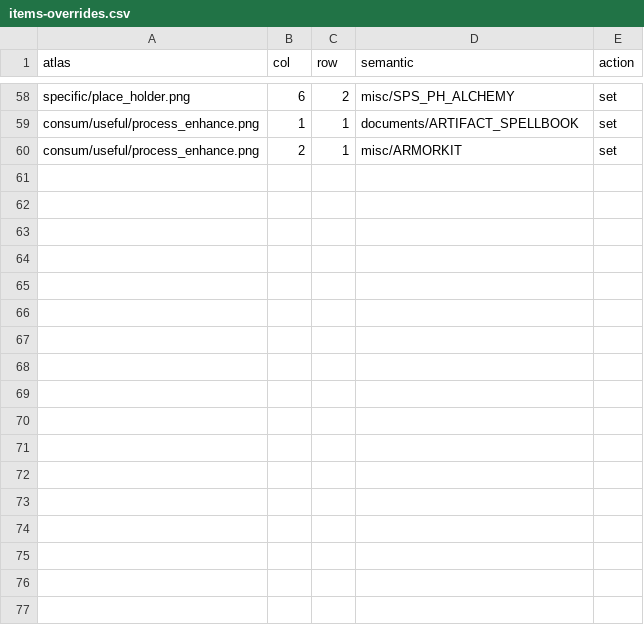
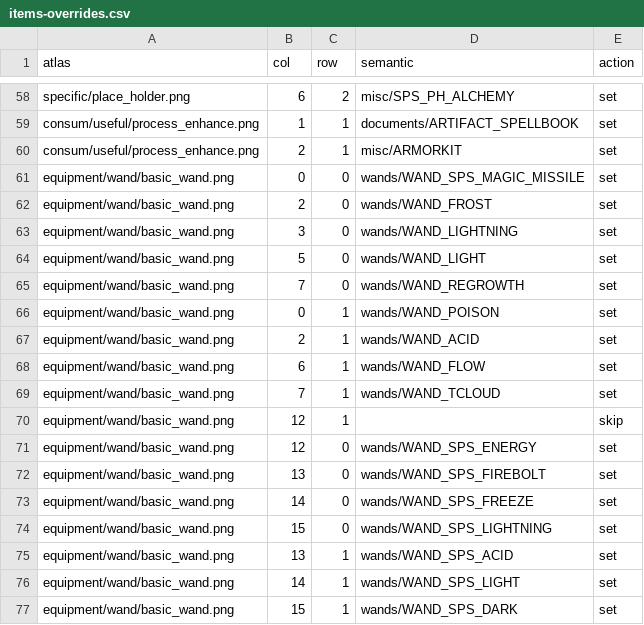
Before and after one commit to ConsonanceTrad/STSEXPD, a CSV file: tools/atlas-meta/items-overrides.csv, drawn as a sheet; only a part is shown, gaps mark what is left out.

Commit message:
items 认领：basic_wand 完成（SPS 元素法杖 7 格），排除 item_icons

```diff
--- a/tools/atlas-meta/items-overrides.csv
+++ b/tools/atlas-meta/items-overrides.csv
@@ -60 +60,18 @@ consum/useful/process_enhance.png,1,1,documents/ARTIFACT_SPELLBOOK,set
 consum/useful/process_enhance.png,2,1,misc/ARMORKIT,set
+equipment/wand/basic_wand.png,0,0,wands/WAND_SPS_MAGIC_MISSILE,set
+equipment/wand/basic_wand.png,2,0,wands/WAND_FROST,set
+equipment/wand/basic_wand.png,3,0,wands/WAND_LIGHTNING,set
+equipment/wand/basic_wand.png,5,0,wands/WAND_LIGHT,set
+equipment/wand/basic_wand.png,7,0,wands/WAND_REGROWTH,set
+equipment/wand/basic_wand.png,0,1,wands/WAND_POISON,set
+equipment/wand/basic_wand.png,2,1,wands/WAND_ACID,set
+equipment/wand/basic_wand.png,6,1,wands/WAND_FLOW,set
+equipment/wand/basic_wand.png,7,1,wands/WAND_TCLOUD,set
+equipment/wand/basic_wand.png,12,1,,skip
+equipment/wand/basic_wand.png,12,0,wands/WAND_SPS_ENERGY,set
+equipment/wand/basic_wand.png,13,0,wands/WAND_SPS_FIREBOLT,set
+equipment/wand/basic_wand.png,14,0,wands/WAND_SPS_FREEZE,set
+equipment/wand/basic_wand.png,15,0,wands/WAND_SPS_LIGHTNING,set
+equipment/wand/basic_wand.png,13,1,wands/WAND_SPS_ACID,set
+equipment/wand/basic_wand.png,14,1,wands/WAND_SPS_LIGHT,set
+equipment/wand/basic_wand.png,15,1,wands/WAND_SPS_DARK,set
```
Also changed, not shown: tools/atlas-meta/items-claims.csv, 2 other files.
